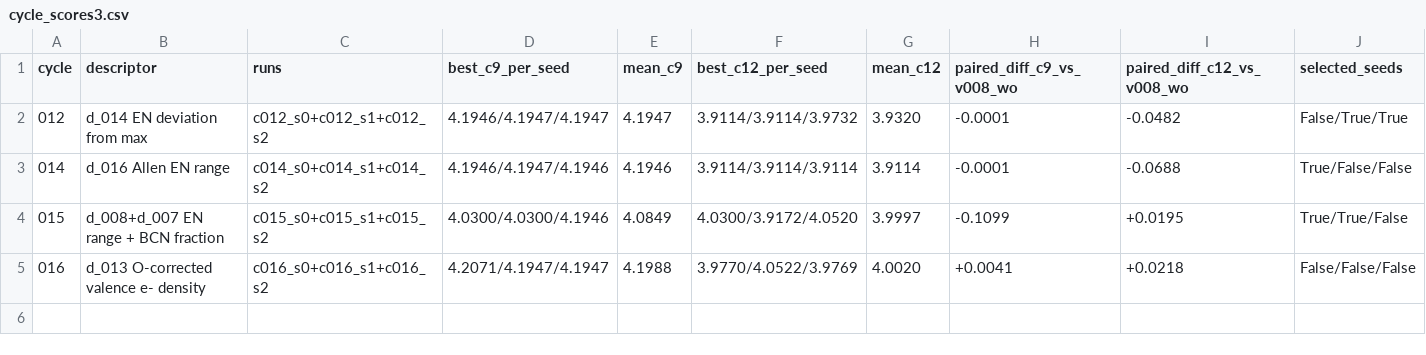
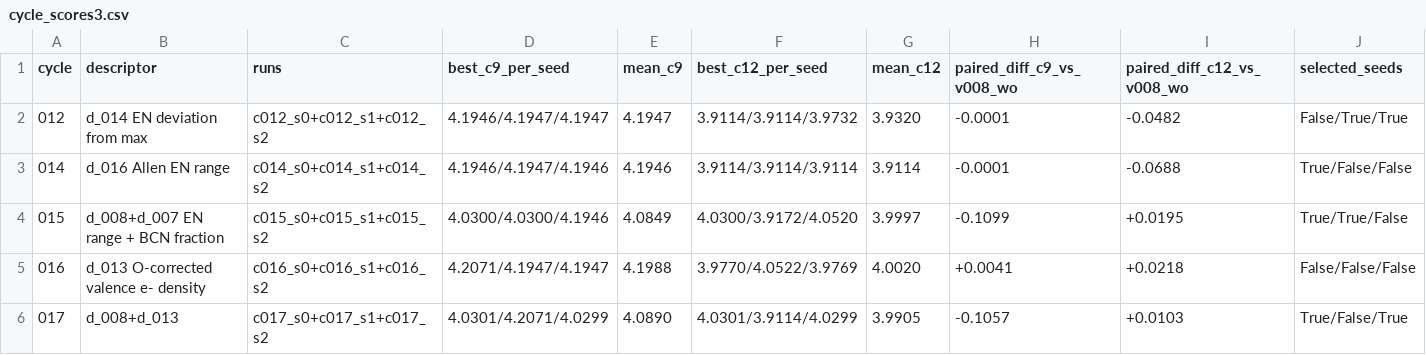
Before and after one commit to MKMiyagi/OSI-Hackathon-2026, a CSV file: ledger/cycle_scores3.csv, drawn as a sheet; only a part is shown; rows hold the shown columns only; the diff names each change by its address in the sheet, - before the commit and + after, or states it on an @@ line.

```diff
--- a/ledger/cycle_scores3.csv
+++ b/ledger/cycle_scores3.csv
+row 6: 017 | d_008+d_013 | c017_s0+c017_s1+c017_s2 | 4.0301/4.2071/4.0299 | 4.0890 | 4.0301/3.9114/4.0299 | 3.9905 | -0.1057 | +0.0103 | True/False/True
```
Also changed, not shown: 9 other files.
